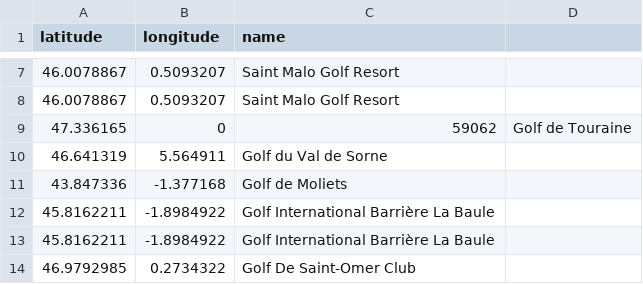
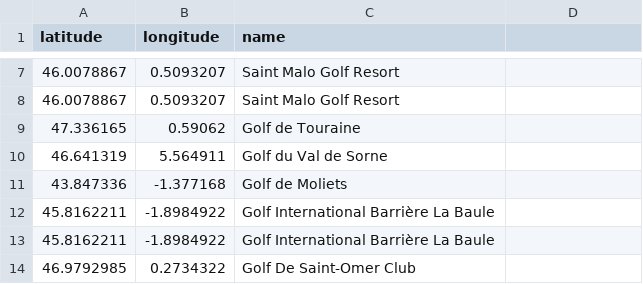
Before and after one commit to knoohledge/DOOH-screens, a CSV file: TIPI Locations - Feuille 1.csv, drawn as a sheet; only a part is shown, gaps mark what is left out.

Commit message:
Update TIPI Locations - Feuille 1.csv

```diff
--- a/TIPI Locations - Feuille 1.csv
+++ b/TIPI Locations - Feuille 1.csv
@@ -8,3 +8,3 @@ latitude,longitude,name
 46.0078867,0.5093207,Saint Malo Golf Resort
-47.336165,0,59062,Golf de Touraine
+47.336165,0.59062,Golf de Touraine
 46.641319,5.564911,Golf du Val de Sorne
```
